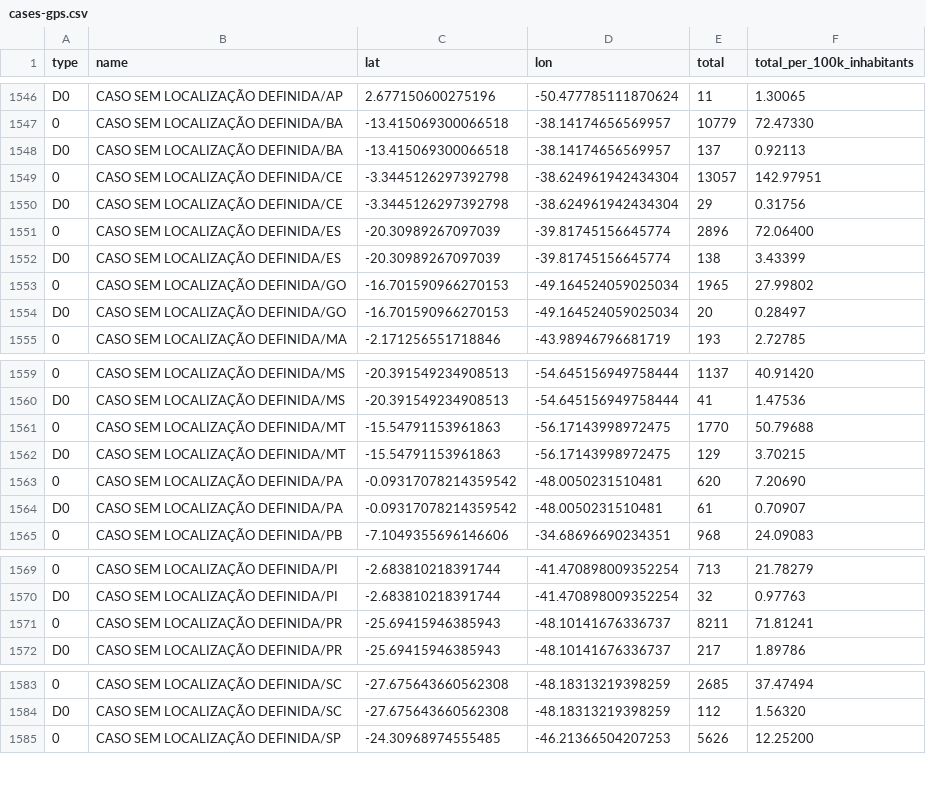
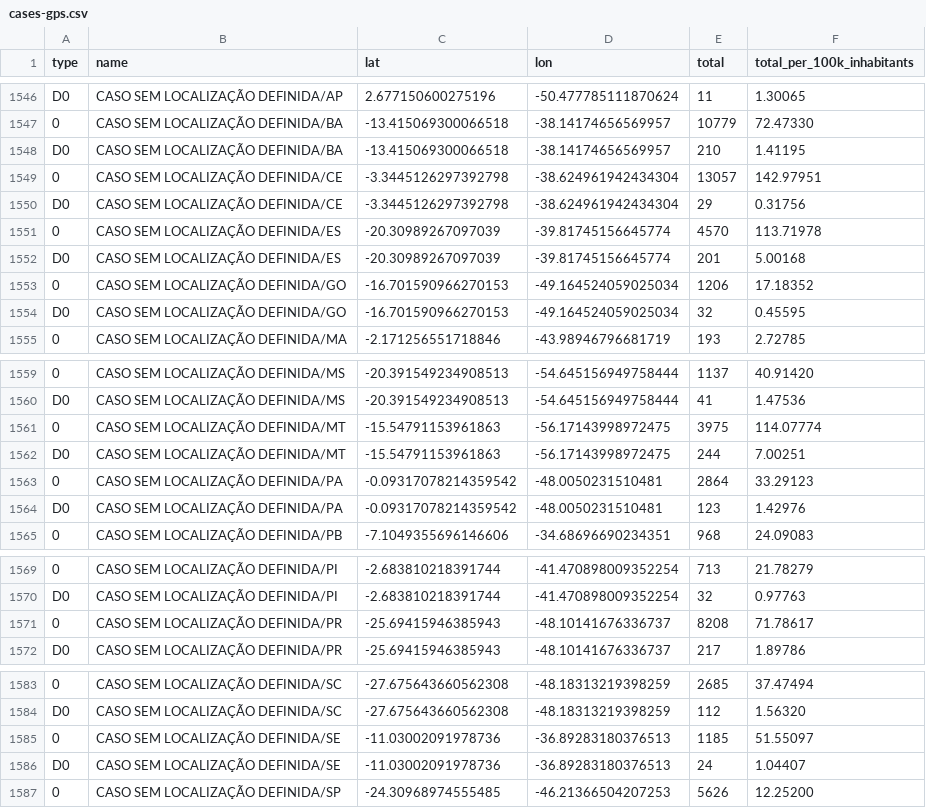
Before and after one commit to spdrio/covid19br, a CSV file: cases-gps.csv, drawn as a sheet; only a part is shown, gaps mark what is left out; the diff names each change by its address in the sheet, - before the commit and + after, or states it on an @@ line.

```diff
--- a/cases-gps.csv
+++ b/cases-gps.csv
-E1548 (total): 137
+E1548 (total): 210
-F1548 (total_per_100k_inhabitants): 0.92113
+F1548 (total_per_100k_inhabitants): 1.41195
-E1551 (total): 2896
+E1551 (total): 4570
-F1551 (total_per_100k_inhabitants): 72.06400
+F1551 (total_per_100k_inhabitants): 113.71978
-E1552 (total): 138
+E1552 (total): 201
-F1552 (total_per_100k_inhabitants): 3.43399
+F1552 (total_per_100k_inhabitants): 5.00168
-E1553 (total): 1965
+E1553 (total): 1206
-F1553 (total_per_100k_inhabitants): 27.99802
+F1553 (total_per_100k_inhabitants): 17.18352
-E1554 (total): 20
+E1554 (total): 32
-F1554 (total_per_100k_inhabitants): 0.28497
+F1554 (total_per_100k_inhabitants): 0.45595
-E1561 (total): 1770
+E1561 (total): 3975
-F1561 (total_per_100k_inhabitants): 50.79688
+F1561 (total_per_100k_inhabitants): 114.07774
-E1562 (total): 129
+E1562 (total): 244
-F1562 (total_per_100k_inhabitants): 3.70215
+F1562 (total_per_100k_inhabitants): 7.00251
-E1563 (total): 620
+E1563 (total): 2864
-F1563 (total_per_100k_inhabitants): 7.20690
+F1563 (total_per_100k_inhabitants): 33.29123
-E1564 (total): 61
+E1564 (total): 123
-F1564 (total_per_100k_inhabitants): 0.70907
+F1564 (total_per_100k_inhabitants): 1.42976
-E1571 (total): 8211
+E1571 (total): 8208
-F1571 (total_per_100k_inhabitants): 71.81241
+F1571 (total_per_100k_inhabitants): 71.78617
+row 1585: 0 | CASO SEM LOCALIZAÇÃO DEFINIDA/SE | -11.03002091978736 | -36.89283180376513 | 1185 | 51.55097
+row 1586: D0 | CASO SEM LOCALIZAÇÃO DEFINIDA/SE | -11.03002091978736 | -36.89283180376513 | 24 | 1.04407
```
Also changed, not shown: cases-brazil-cities.csv, cases-brazil-total.csv, 3 other files.
